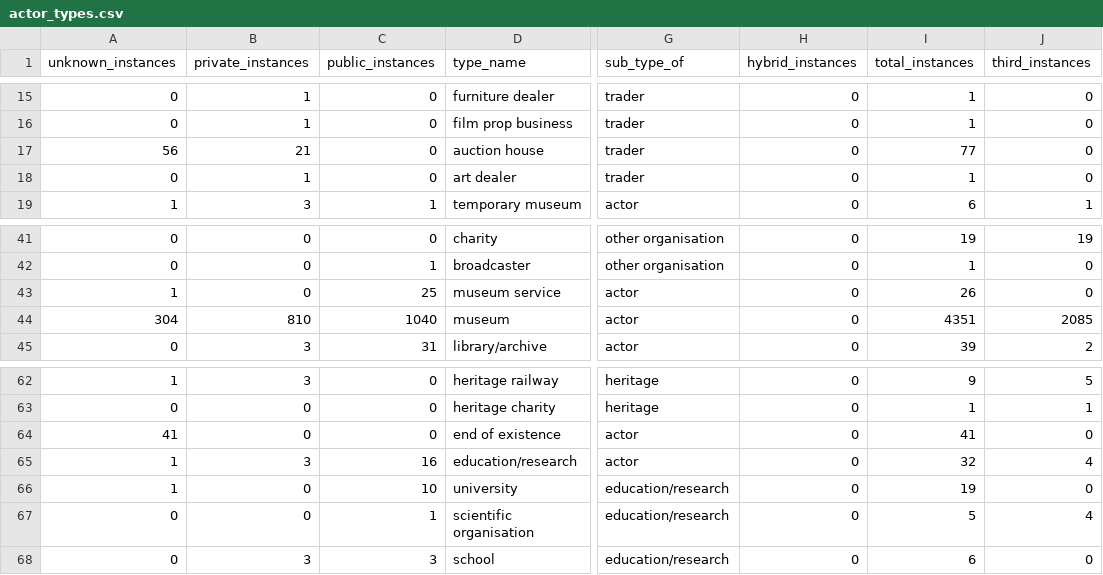
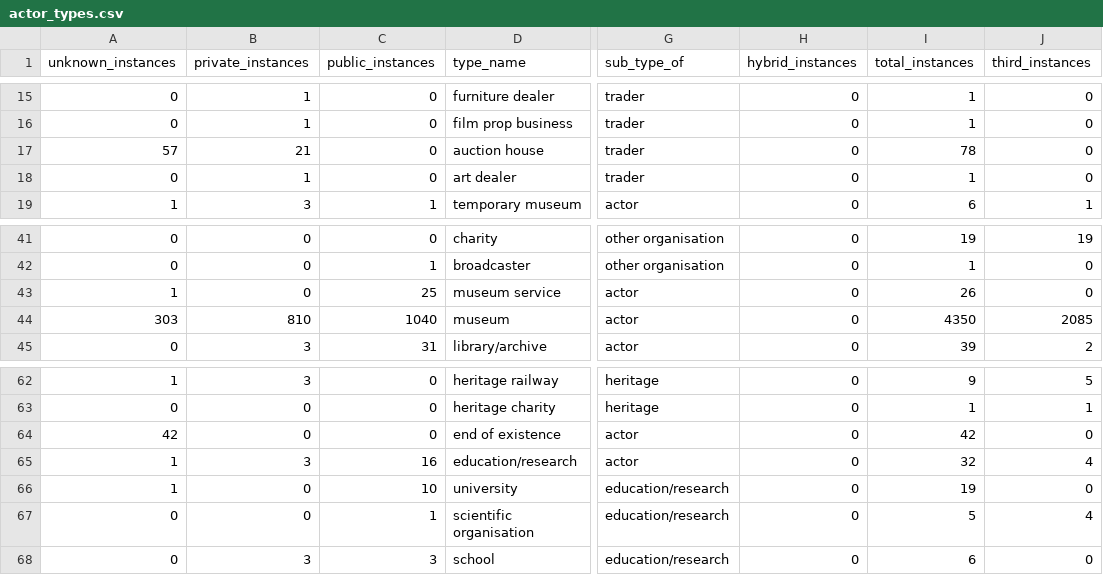
Before and after one commit to Birkbeck/museum-analytics, a CSV file: data/query_results/actor_types.csv, drawn as a sheet; only a part is shown, gaps mark what is left out; the diff covers the shown part only; the diff names each change by its address in the sheet, - before the commit and + after, or states it on an @@ line.

```diff
--- a/data/query_results/actor_types.csv
+++ b/data/query_results/actor_types.csv
-A17 (unknown_instances): 56
+A17 (unknown_instances): 57
-I17 (total_instances): 77
+I17 (total_instances): 78
-A44 (unknown_instances): 304
+A44 (unknown_instances): 303
-I44 (total_instances): 4351
+I44 (total_instances): 4350
-A64 (unknown_instances): 41
+A64 (unknown_instances): 42
-I64 (total_instances): 41
+I64 (total_instances): 42
```
Also changed, not shown: 17 edited cells elsewhere in this file, data/mapping-museums-data.csv, data/query_results/museums.csv, 22 other files.
